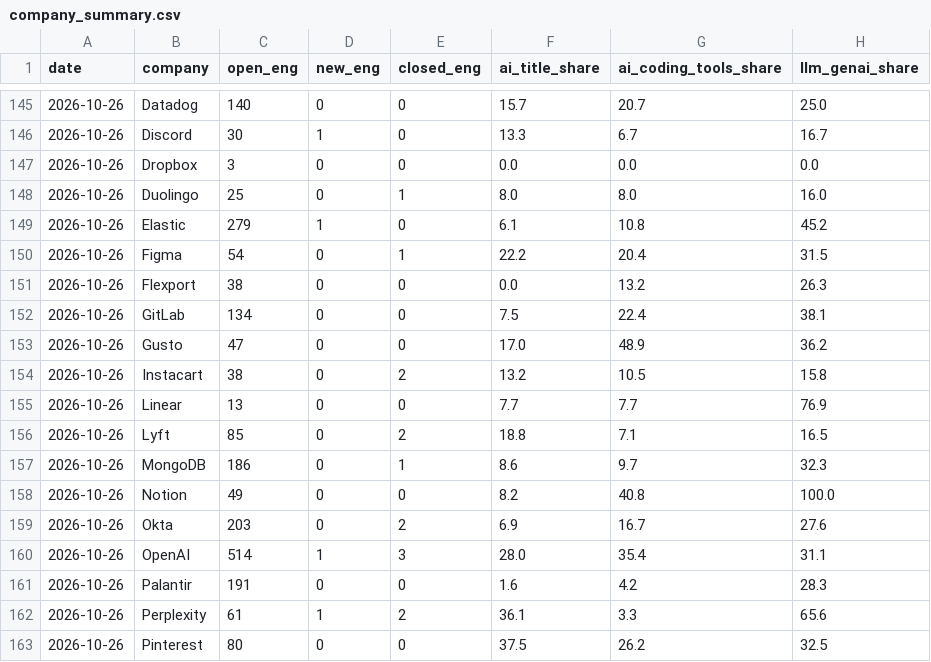
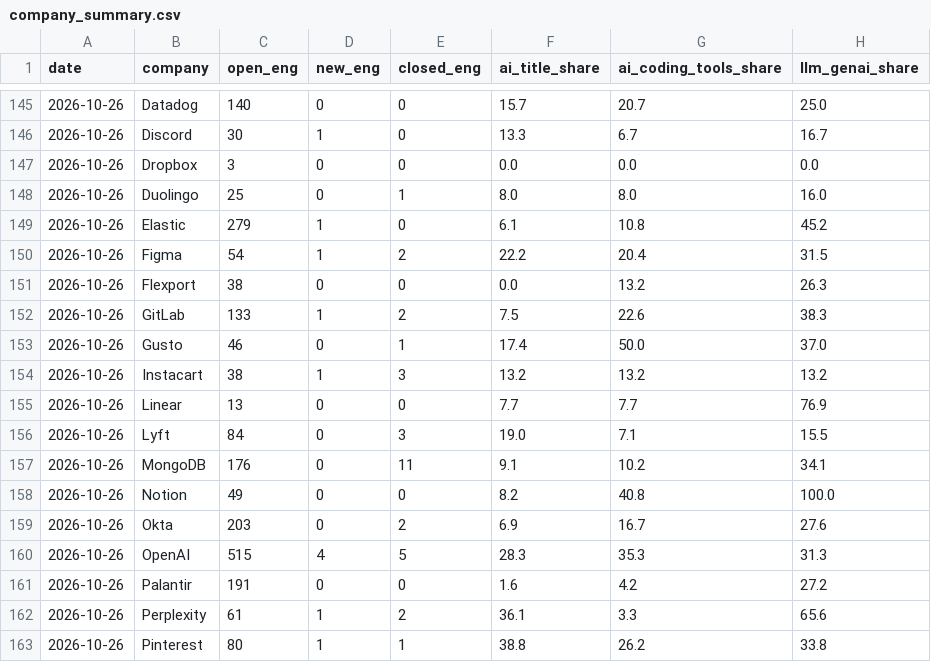
Before and after one commit to Xenzoro/sweAiTracker, a CSV file: data/boards/company_summary.csv, drawn as a sheet; only a part is shown, gaps mark what is left out; the diff covers the shown part only.

```diff
--- a/data/boards/company_summary.csv
+++ b/data/boards/company_summary.csv
@@ -149,15 +149,15 @@ date,company,open_eng,new_eng,closed_eng,ai_title_share,ai_coding_tools_share,ll
 2026-10-26,Elastic,279,1,0,6.1,10.8,45.2
-2026-10-26,Figma,54,0,1,22.2,20.4,31.5
+2026-10-26,Figma,54,1,2,22.2,20.4,31.5
 2026-10-26,Flexport,38,0,0,0.0,13.2,26.3
-2026-10-26,GitLab,134,0,0,7.5,22.4,38.1
-2026-10-26,Gusto,47,0,0,17.0,48.9,36.2
-2026-10-26,Instacart,38,0,2,13.2,10.5,15.8
+2026-10-26,GitLab,133,1,2,7.5,22.6,38.3
+2026-10-26,Gusto,46,0,1,17.4,50.0,37.0
+2026-10-26,Instacart,38,1,3,13.2,13.2,13.2
 2026-10-26,Linear,13,0,0,7.7,7.7,76.9
-2026-10-26,Lyft,85,0,2,18.8,7.1,16.5
-2026-10-26,MongoDB,186,0,1,8.6,9.7,32.3
+2026-10-26,Lyft,84,0,3,19.0,7.1,15.5
+2026-10-26,MongoDB,176,0,11,9.1,10.2,34.1
 2026-10-26,Notion,49,0,0,8.2,40.8,100.0
 2026-10-26,Okta,203,0,2,6.9,16.7,27.6
-2026-10-26,OpenAI,514,1,3,28.0,35.4,31.1
-2026-10-26,Palantir,191,0,0,1.6,4.2,28.3
+2026-10-26,OpenAI,515,4,5,28.3,35.3,31.3
+2026-10-26,Palantir,191,0,0,1.6,4.2,27.2
 2026-10-26,Perplexity,61,1,2,36.1,3.3,65.6
-2026-10-26,Pinterest,80,0,0,37.5,26.2,32.5
+2026-10-26,Pinterest,80,1,1,38.8,26.2,33.8
```
Also changed, not shown: 96 edited cells elsewhere in this file, data/boards/category_summary.csv, data/boards/daily_summary.csv, 5 other files.
